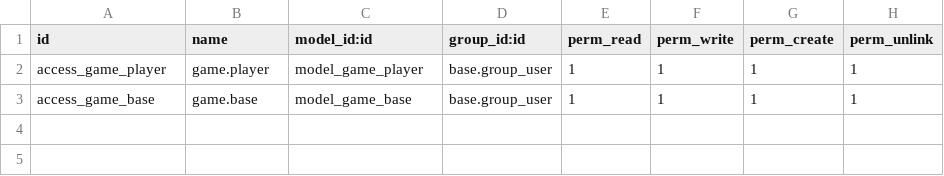
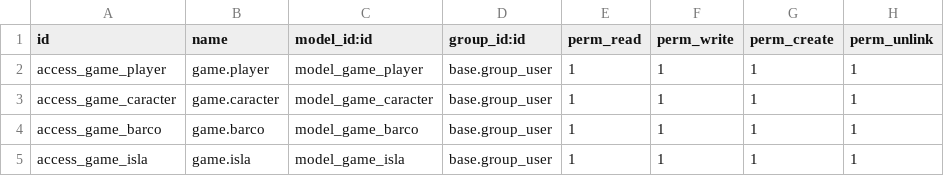
Before and after one commit to Crespuig/Game_Odoo, a CSV file: security/ir.model.access.csv, drawn as a sheet.

```diff
--- a/security/ir.model.access.csv
+++ b/security/ir.model.access.csv
@@ -2,2 +2,4 @@ id,name,model_id:id,group_id:id,perm_read,perm_write,perm_create,perm_unlink
 access_game_player,game.player,model_game_player,base.group_user,1,1,1,1
-access_game_base,game.base,model_game_base,base.group_user,1,1,1,1
+access_game_caracter,game.caracter,model_game_caracter,base.group_user,1,1,1,1
+access_game_barco,game.barco,model_game_barco,base.group_user,1,1,1,1
+access_game_isla,game.isla,model_game_isla,base.group_user,1,1,1,1
```
Also changed, not shown: 2 other files.
